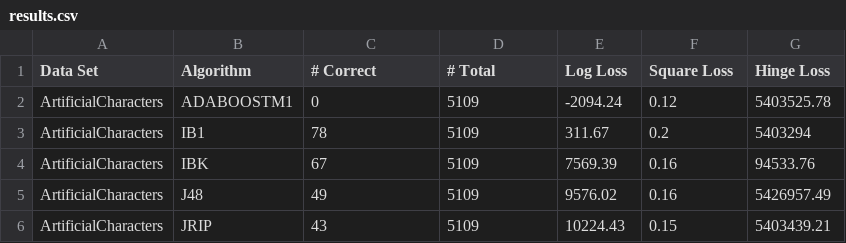
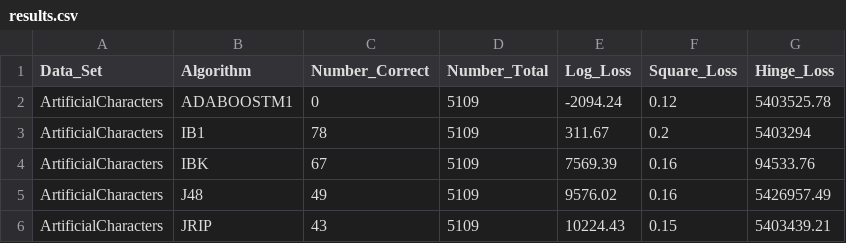
Before and after one commit to GEO-IASS/CSCI447-2015, a CSV file: Project 1/results.csv, drawn as a sheet; only a part is shown.

```diff
--- a/Project 1/results.csv
+++ b/Project 1/results.csv
@@ -1,2 +1,2 @@
-Data Set,Algorithm,# Correct,# Total,Log Loss,Square Loss,Hinge Loss
+Data_Set,Algorithm,Number_Correct,Number_Total,Log_Loss,Square_Loss,Hinge_Loss
 ArtificialCharacters,ADABOOSTM1,0,5109,-2094.24,0.12,5403525.78
```
Also changed, not shown: 2 other files.
